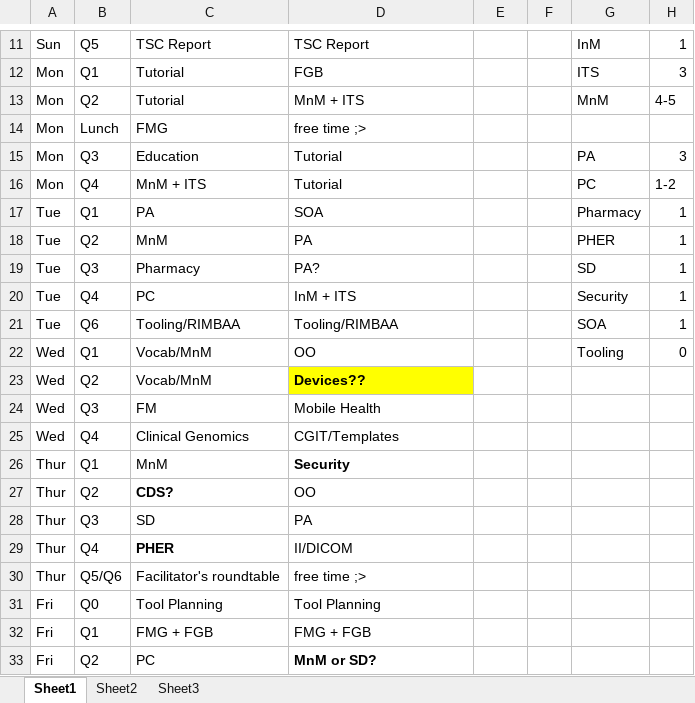
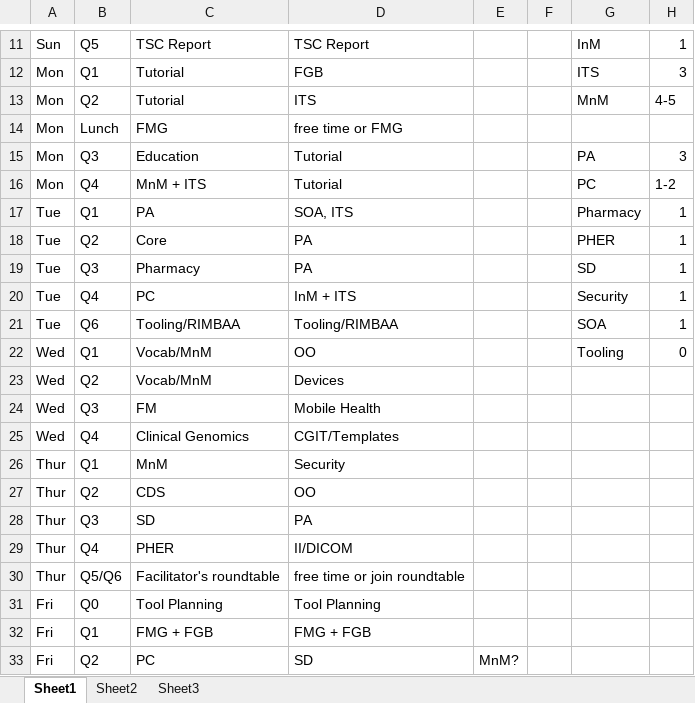
Before and after one commit to kevinpeterson/fhir, an Excel workbook: documents/Agendas/201401 WGM FHIR Agenda.xlsx, sheet Sheet1, drawn as a sheet; only a part is shown, gaps mark what is left out; values as stored, in another font and other column widths than the file's, no borders; the diff names each change by its address in the sheet, - before the commit and + after, or states it on an @@ line.

Commit message:
Final agenda
git-svn-id: http://gforge.hl7.org/svn/fhir/trunk@1876 2f0db536-2c49-4257-a3fa-e771ed206c19

```diff
--- a/documents/Agendas/201401 WGM FHIR Agenda.xlsx (sheet Sheet1)
+++ b/documents/Agendas/201401 WGM FHIR Agenda.xlsx (sheet Sheet1)
-D13: MnM + ITS
+D13: ITS
-D14: free time ;>
+D14: free time or FMG
-D17: SOA
+D17: SOA, ITS
-C18: MnM
+C18: Core
-D19: PA?
+D19: PA
-D23: Devices??
+D23: Devices
@@ D23 fill: #FFFF00 → none, bold: on → off @@
-D26 bold: on
+D26 bold: off
-C27: CDS?
+C27: CDS
-C27 bold: on
+C27 bold: off
-C29 bold: on
+C29 bold: off
-D30: free time ;>
+D30: free time or join roundtable
-D33: MnM or SD?
+D33: SD
-D33 bold: on
+D33 bold: off
-E33: (empty)
+E33: MnM?
```
